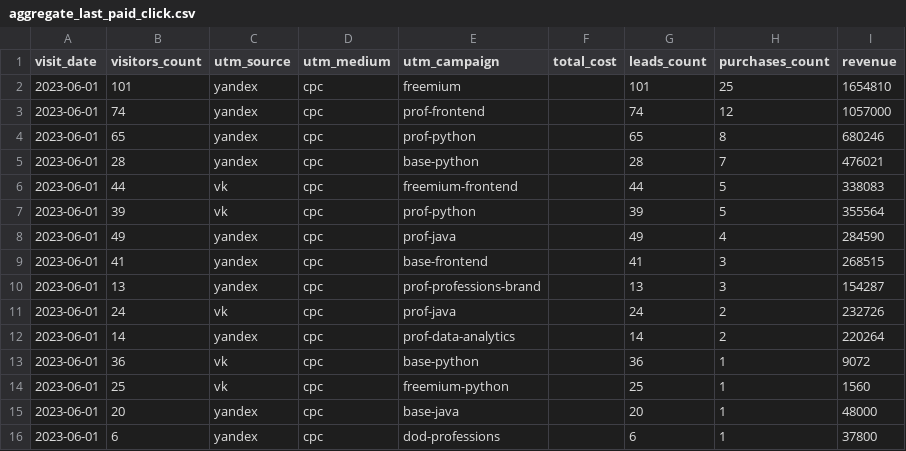
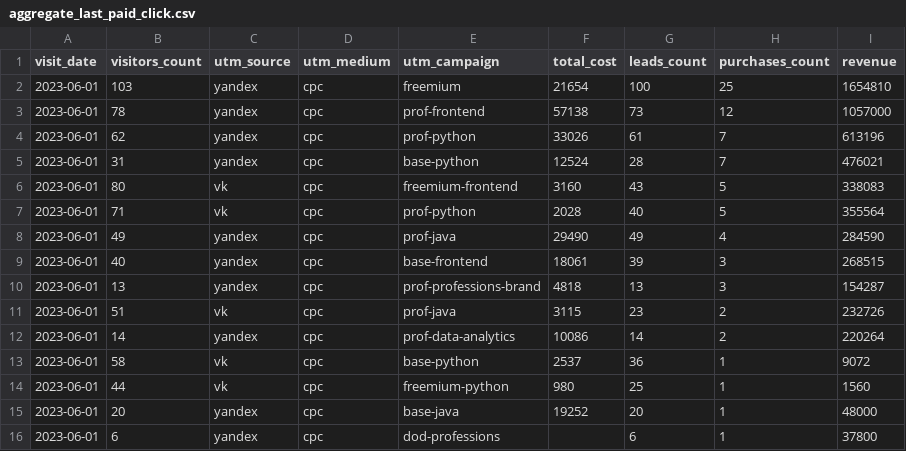
Before and after one commit to Shprovar/data-analytics-project-96, a CSV file: aggregate_last_paid_click.csv, drawn as a sheet.

```diff
--- a/aggregate_last_paid_click.csv
+++ b/aggregate_last_paid_click.csv
@@ -1,16 +1,16 @@
 "visit_date","visitors_count","utm_source","utm_medium","utm_campaign","total_cost","leads_count","purchases_count","revenue"
-"2023-06-01",101,yandex,cpc,freemium,,101,25,1654810
-"2023-06-01",74,yandex,cpc,prof-frontend,,74,12,1057000
-"2023-06-01",65,yandex,cpc,prof-python,,65,8,680246
-"2023-06-01",28,yandex,cpc,base-python,,28,7,476021
-"2023-06-01",44,vk,cpc,freemium-frontend,,44,5,338083
-"2023-06-01",39,vk,cpc,prof-python,,39,5,355564
-"2023-06-01",49,yandex,cpc,prof-java,,49,4,284590
-"2023-06-01",41,yandex,cpc,base-frontend,,41,3,268515
-"2023-06-01",13,yandex,cpc,prof-professions-brand,,13,3,154287
-"2023-06-01",24,vk,cpc,prof-java,,24,2,232726
-"2023-06-01",14,yandex,cpc,prof-data-analytics,,14,2,220264
-"2023-06-01",36,vk,cpc,base-python,,36,1,9072
-"2023-06-01",25,vk,cpc,freemium-python,,25,1,1560
-"2023-06-01",20,yandex,cpc,base-java,,20,1,48000
+"2023-06-01",103,yandex,cpc,freemium,21654,100,25,1654810
+"2023-06-01",78,yandex,cpc,prof-frontend,57138,73,12,1057000
+"2023-06-01",62,yandex,cpc,prof-python,33026,61,7,613196
+"2023-06-01",31,yandex,cpc,base-python,12524,28,7,476021
+"2023-06-01",80,vk,cpc,freemium-frontend,3160,43,5,338083
+"2023-06-01",71,vk,cpc,prof-python,2028,40,5,355564
+"2023-06-01",49,yandex,cpc,prof-java,29490,49,4,284590
+"2023-06-01",40,yandex,cpc,base-frontend,18061,39,3,268515
+"2023-06-01",13,yandex,cpc,prof-professions-brand,4818,13,3,154287
+"2023-06-01",51,vk,cpc,prof-java,3115,23,2,232726
+"2023-06-01",14,yandex,cpc,prof-data-analytics,10086,14,2,220264
+"2023-06-01",58,vk,cpc,base-python,2537,36,1,9072
+"2023-06-01",44,vk,cpc,freemium-python,980,25,1,1560
+"2023-06-01",20,yandex,cpc,base-java,19252,20,1,48000
 "2023-06-01",6,yandex,cpc,dod-professions,,6,1,37800
```
Also changed, not shown: 2 other files.
